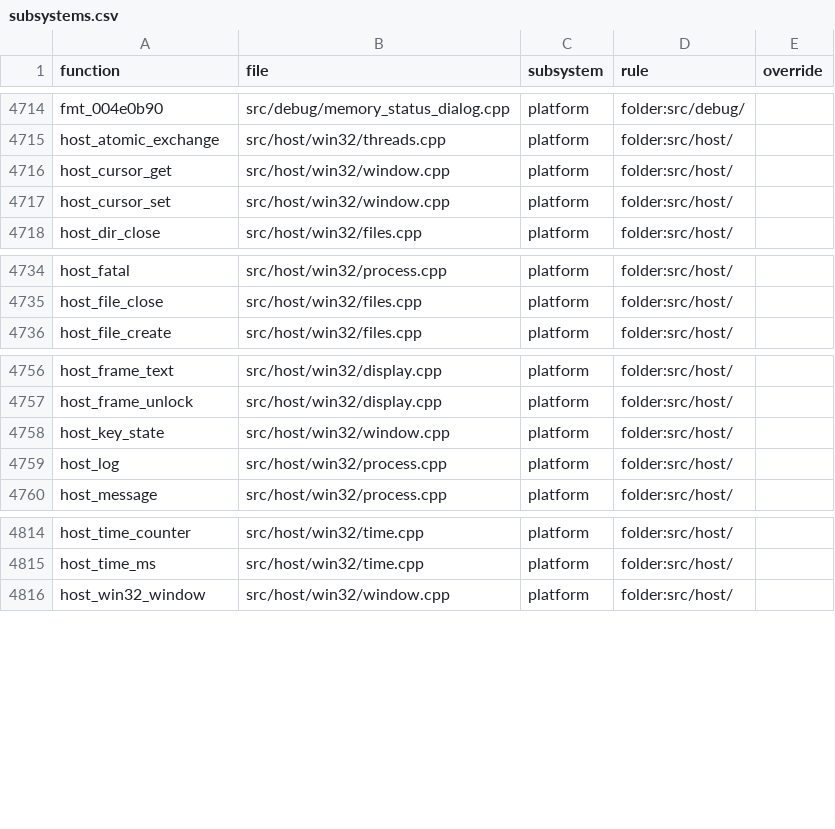
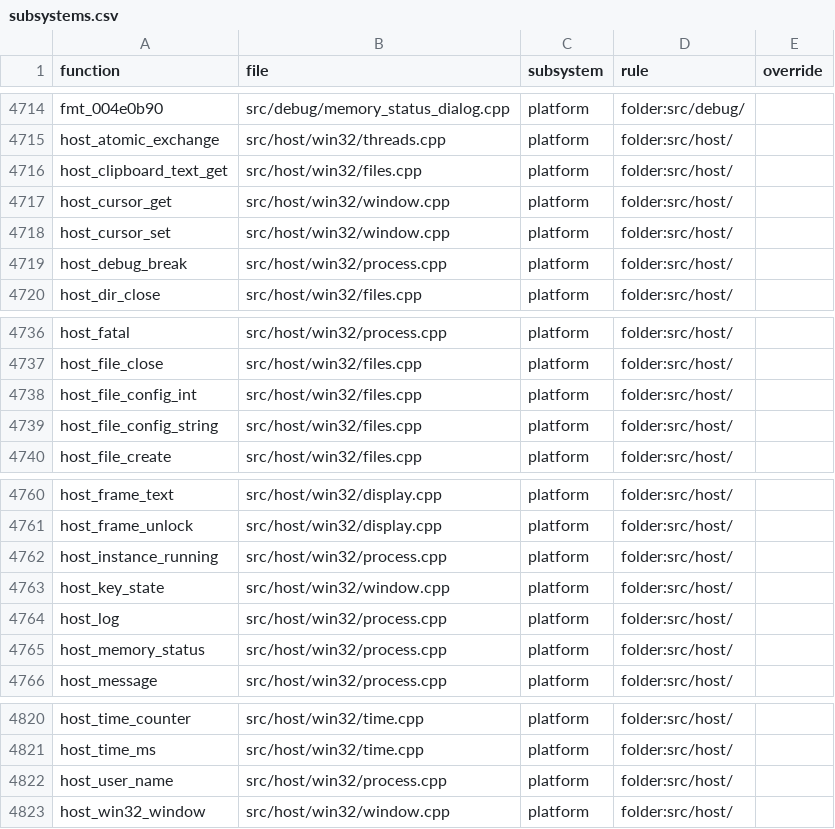
Before and after one commit to Thaldren-Archive-Forks/byte-tactics-moddable, a CSV file: data/subsystems.csv, drawn as a sheet; only a part is shown, gaps mark what is left out; the diff names each change by its address in the sheet, - before the commit and + after, or states it on an @@ line.

```diff
--- a/data/subsystems.csv
+++ b/data/subsystems.csv
+row 4716: host_clipboard_text_get | src/host/win32/files.cpp | platform | folder:src/host/
+row 4719: host_debug_break | src/host/win32/process.cpp | platform | folder:src/host/
+row 4738: host_file_config_int | src/host/win32/files.cpp | platform | folder:src/host/
+row 4739: host_file_config_string | src/host/win32/files.cpp | platform | folder:src/host/
+row 4762: host_instance_running | src/host/win32/process.cpp | platform | folder:src/host/
+row 4765: host_memory_status | src/host/win32/process.cpp | platform | folder:src/host/
+row 4822: host_user_name | src/host/win32/process.cpp | platform | folder:src/host/
```
Also changed, not shown: data/coupling.csv, data/hazards.csv, 2 other files.
